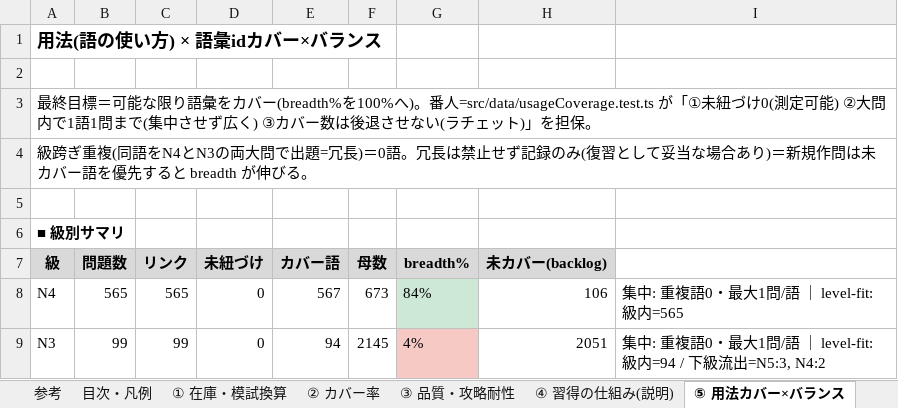
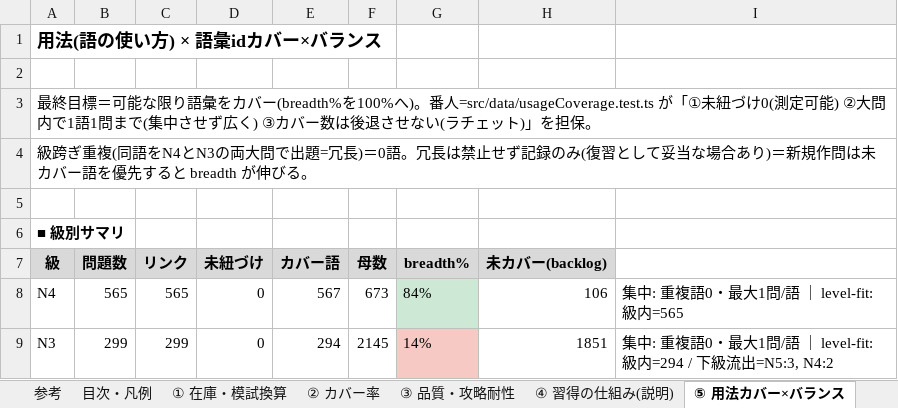
Before and after one commit to JinKato2020/safa-JLPT, an Excel workbook: memory/在庫・模試ストックまとめ.xlsx, sheet ⑤ 用法カバー×バランス, drawn as a sheet; values as stored, in another font and other column widths than the file's, no borders; the diff names each change by its address in the sheet, - before the commit and + after, or states it on an @@ line.

```diff
--- a/memory/在庫・模試ストックまとめ.xlsx (sheet ⑤ 用法カバー×バランス)
+++ b/memory/在庫・模試ストックまとめ.xlsx (sheet ⑤ 用法カバー×バランス)
-B9 (問題数): 99
+B9 (問題数): 299
-C9 (リンク): 99
+C9 (リンク): 299
-E9 (カバー語): 94
+E9 (カバー語): 294
-G9 (breadth%): 4%
+G9 (breadth%): 14%
-H9 (未カバー(backlog)): 2051
+H9 (未カバー(backlog)): 1851
-I9: …level-fit: 級内=94 / 下級流…
+I9: …level-fit: 級内=294 / 下級流…
```
Also changed, not shown: sheet ② カバー率, sheet 大問別まとめ, sheet 模試ストック換算, sheet 参考, 7 other files.
